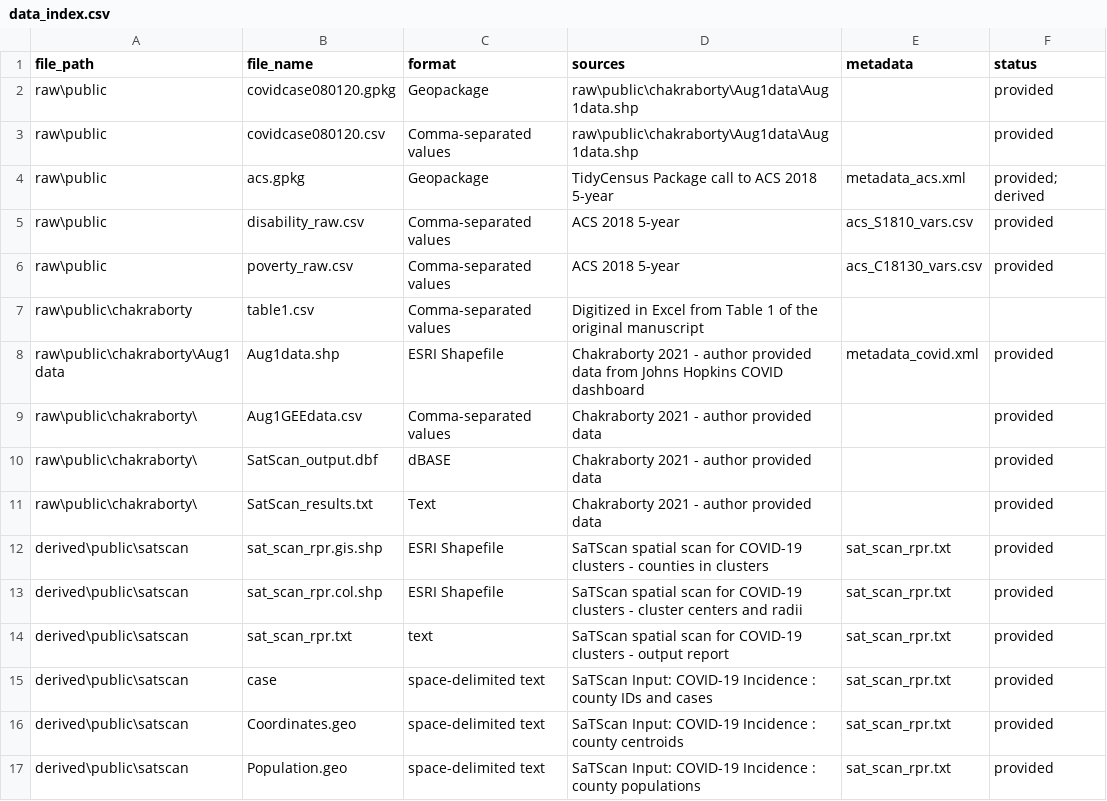
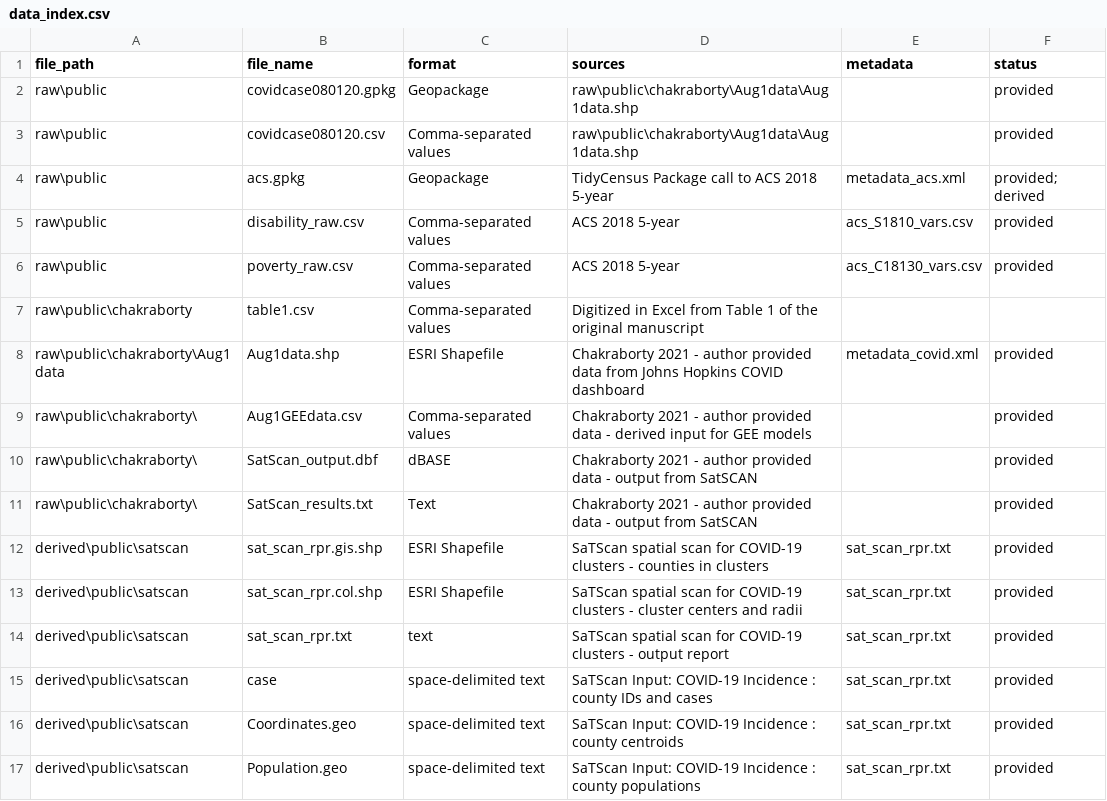
Before and after one commit to padutchfan123/RPr-Chakraborty-2021, a CSV file: data/data_index.csv, drawn as a sheet.

Commit message:
update chakraborty info

```diff
--- a/data/data_index.csv
+++ b/data/data_index.csv
@@ -8,5 +8,5 @@ raw\public\chakraborty,table1.csv,Comma-separated values,Digitized in Excel from
 raw\public\chakraborty\Aug1data,Aug1data.shp,ESRI Shapefile,Chakraborty 2021 - author provided data from Johns Hopkins COVID dashboard,metadata_covid.xml,provided
-raw\public\chakraborty\,Aug1GEEdata.csv,Comma-separated values,Chakraborty 2021 - author provided data,,provided
-raw\public\chakraborty\,SatScan_output.dbf,dBASE,Chakraborty 2021 - author provided data,,provided
-raw\public\chakraborty\,SatScan_results.txt,Text,Chakraborty 2021 - author provided data,,provided
+raw\public\chakraborty\,Aug1GEEdata.csv,Comma-separated values,Chakraborty 2021 - author provided data - derived input for GEE models,,provided
+raw\public\chakraborty\,SatScan_output.dbf,dBASE,Chakraborty 2021 - author provided data - output from SatSCAN,,provided
+raw\public\chakraborty\,SatScan_results.txt,Text,Chakraborty 2021 - author provided data - output from SatSCAN,,provided
 derived\public\satscan,sat_scan_rpr.gis.shp,ESRI Shapefile,SaTScan spatial scan for COVID-19 clusters - counties in clusters,sat_scan_rpr.txt,provided
```
